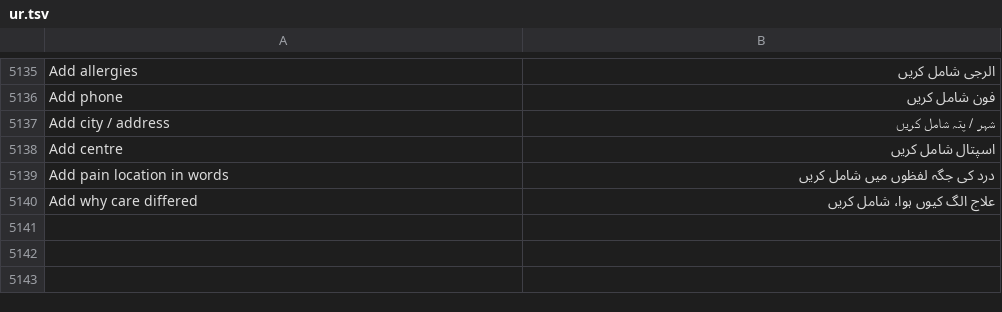
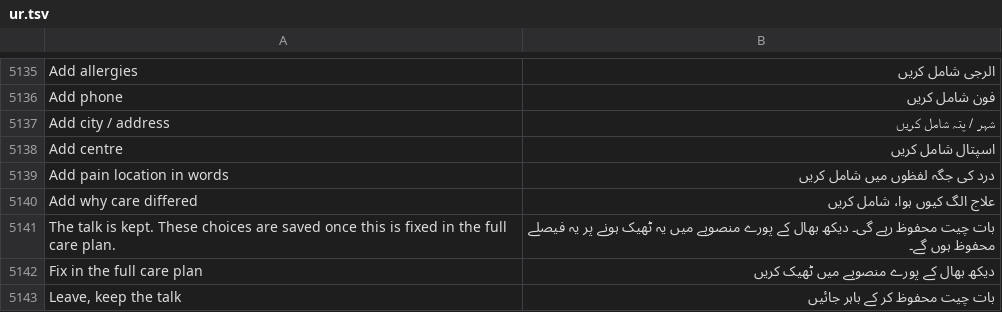
Before and after one commit to basithladdu/healthathon, a TSV file: android/app/src/main/resources/i18n/ur.tsv, drawn as a sheet; only a part is shown, gaps mark what is left out.

```diff
--- a/android/app/src/main/resources/i18n/ur.tsv
+++ b/android/app/src/main/resources/i18n/ur.tsv
@@ -5140 +5140,4 @@ Add pain location in words	درد کی جگہ لفظوں میں شامل کری
 Add why care differed	علاج الگ کیوں ہوا، شامل کریں
+The talk is kept. These choices are saved once this is fixed in the full care plan.	بات چیت محفوظ رہے گی۔ دیکھ بھال کے پورے منصوبے میں یہ ٹھیک ہونے پر یہ فیصلے محفوظ ہوں گے۔
+Fix in the full care plan	دیکھ بھال کے پورے منصوبے میں ٹھیک کریں
+Leave, keep the talk	بات چیت محفوظ کر کے باہر جائیں
```
Also changed, not shown: android/app/src/main/resources/i18n/kn.tsv, android/app/src/main/resources/i18n/te.tsv, 4 other files.
